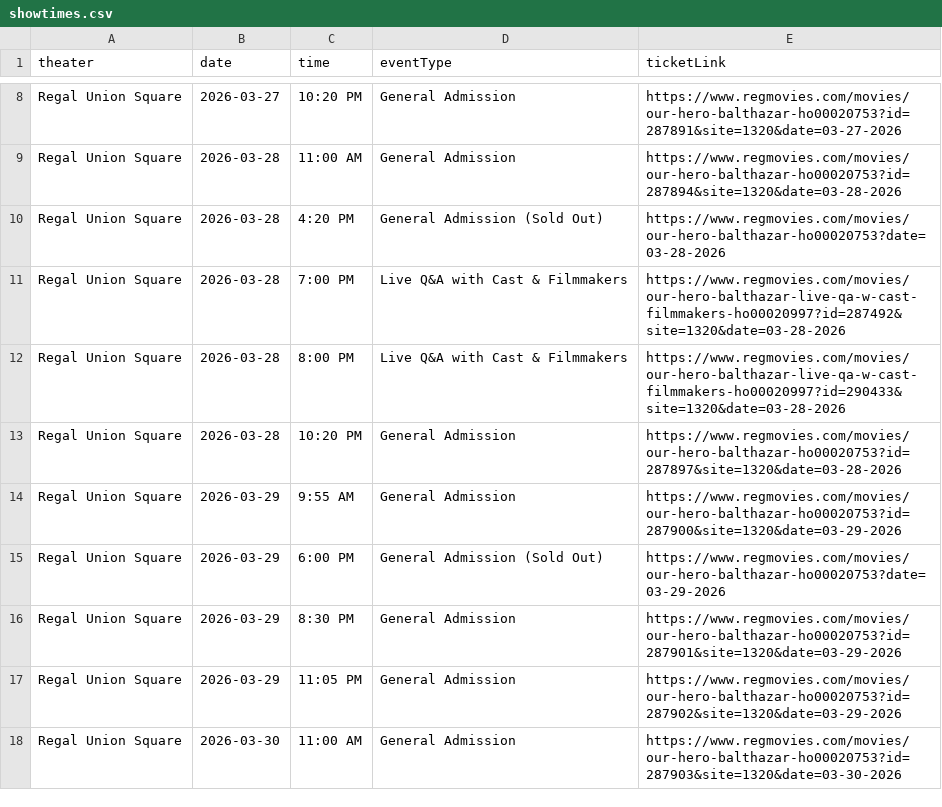
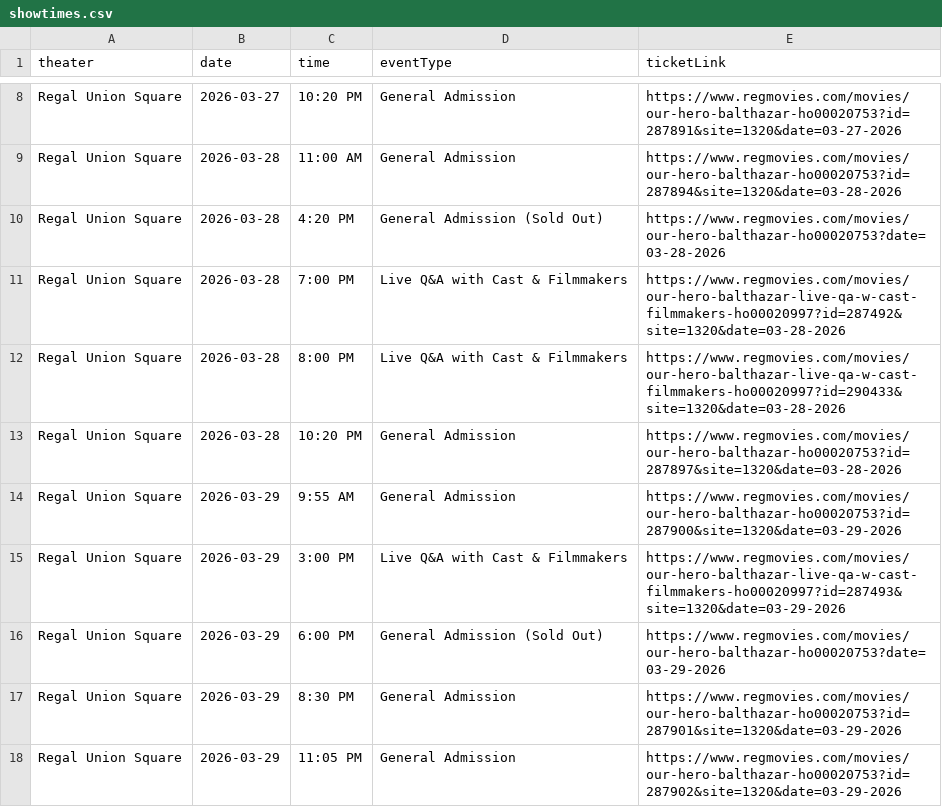
Before and after one commit to rommelnunez/wg-website, a CSV file: public/data/showtimes.csv, drawn as a sheet; only a part is shown, gaps mark what is left out; the shorter side is filled out with more unchanged rows; the diff names each change by its address in the sheet, - before the commit and + after, or states it on an @@ line.

```diff
--- a/public/data/showtimes.csv
+++ b/public/data/showtimes.csv
+row 15: Regal Union Square | 2026-03-29 | 3:00 PM | Live Q&A with Cast & Filmmakers | https://www.regmovies.com/movies/our-hero-balthazar-live-qa-w-cast-filmmakers-ho00020997?id=287493&site=1320&date=03-29-2026
```
